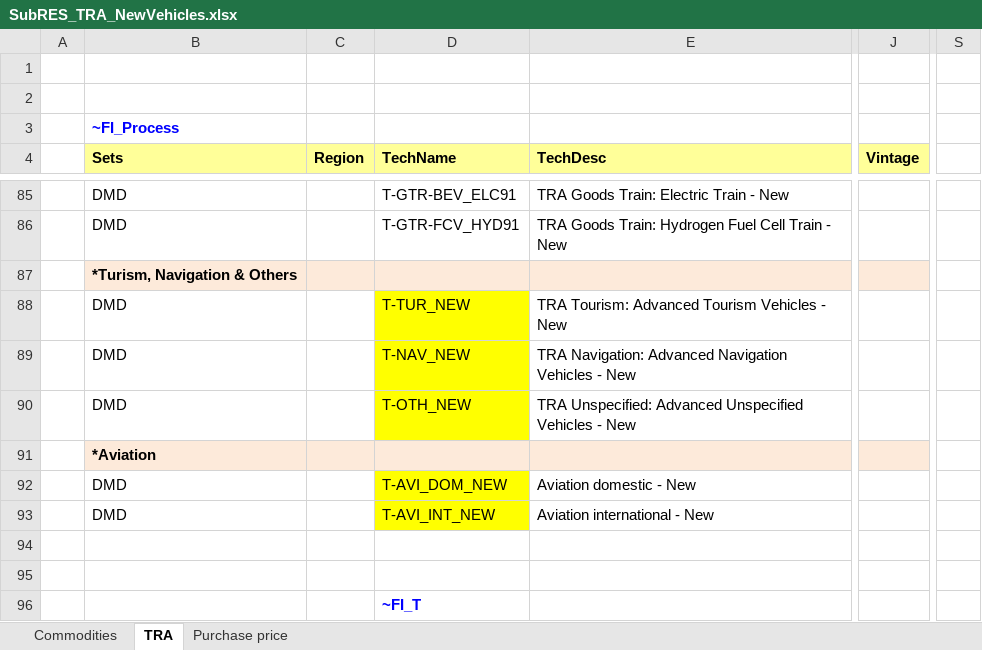
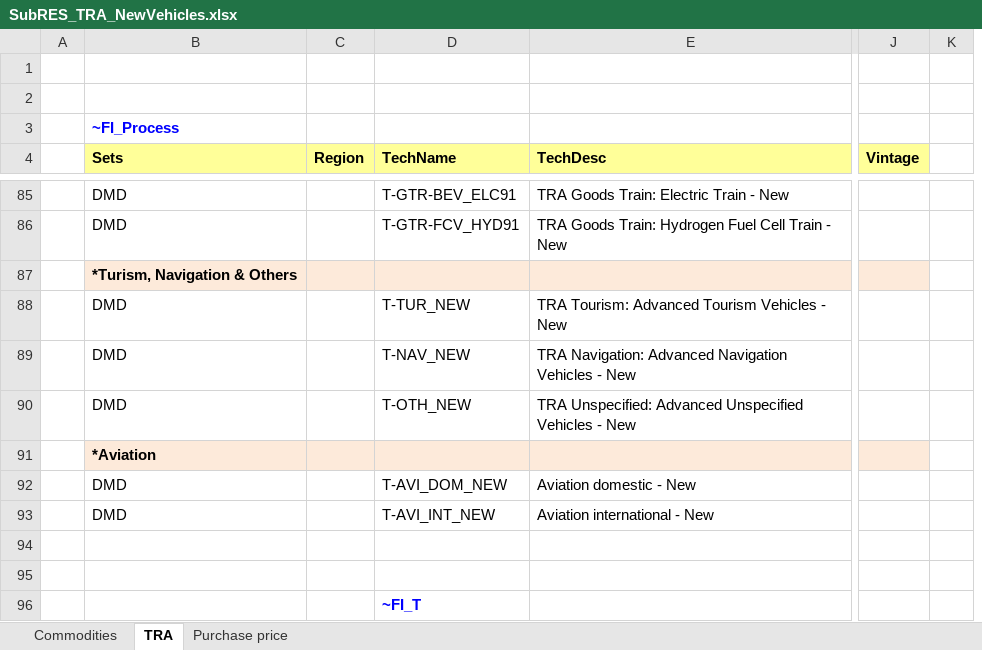
Before and after one commit to MaREI-EPMG/TIM-archived, an Excel workbook: SubRES_TMPL/SubRES_TRA_NewVehicles.xlsx, sheet TRA, drawn as a sheet; only a part is shown, gaps mark what is left out; values as stored, in another font and other column widths than the file's, no borders; removed rows and columns are numbered as before the commit, all else as after; the diff covers the shown part only; the diff names each change by its address in the sheet, - before the commit and + after, or states it on an @@ line.

```diff
--- a/SubRES_TMPL/SubRES_TRA_NewVehicles.xlsx (sheet TRA)
+++ b/SubRES_TMPL/SubRES_TRA_NewVehicles.xlsx (sheet TRA)
+column K, empty
-column S, empty
-D88:D90 fill: #FFFF00
+D88:D90 fill: none
-D92:D93 fill: #FFFF00
+D92:D93 fill: none
```
Also changed, not shown: 16 edited cells and cell formats elsewhere in this sheet, sheet Commodities, formulas that keep their value, SuppXLS/Scen_TRA_Grant_EVs.xlsx.
